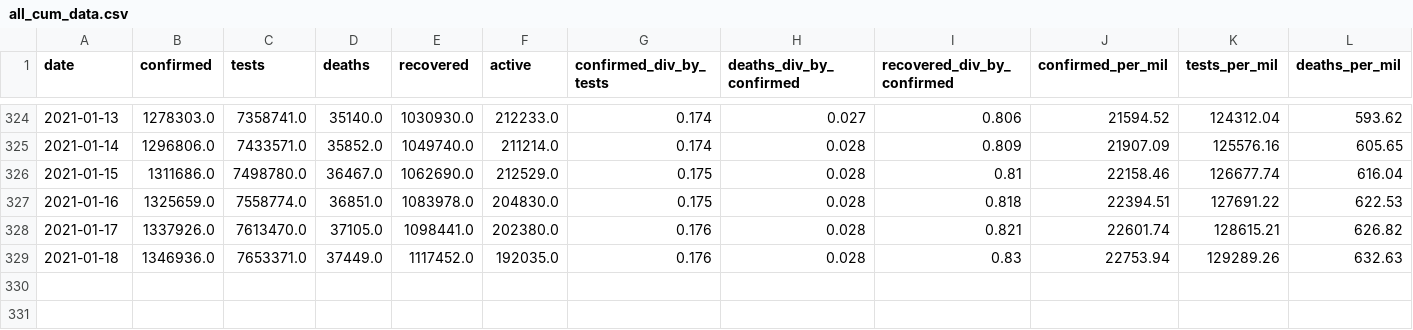
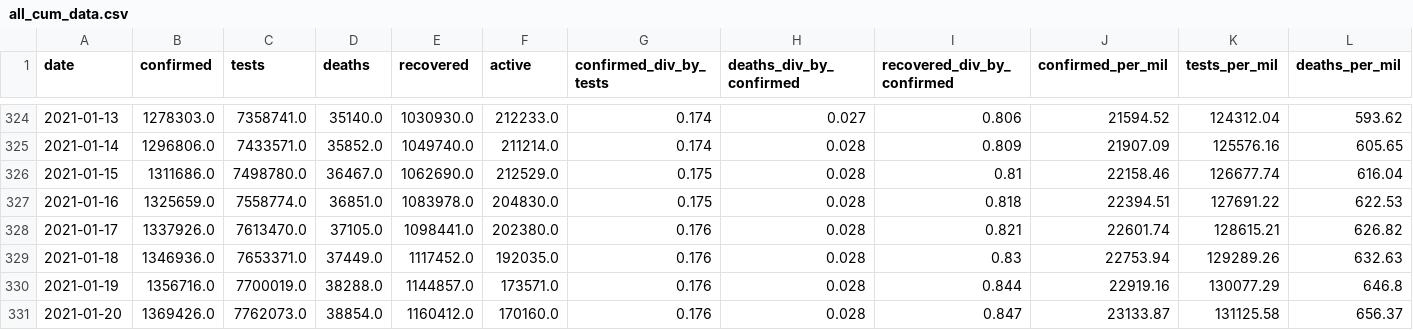
Before and after one commit to SimonRosen173/Covid19SAData_Data, a CSV file: data/sa/all_cum_data.csv, drawn as a sheet; only a part is shown, gaps mark what is left out; rows hold the shown columns only; the diff names each change by its address in the sheet, - before the commit and + after, or states it on an @@ line.

```diff
--- a/data/sa/all_cum_data.csv
+++ b/data/sa/all_cum_data.csv
+row 330: 2021-01-19 | 1356716.0 | 7700019.0 | 38288.0 | 1144857.0 | 173571.0 | 0.176 | 0.028 | 0.844 | 22919.16 | 130077.29 | 646.8
+row 331: 2021-01-20 | 1369426.0 | 7762073.0 | 38854.0 | 1160412.0 | 170160.0 | 0.176 | 0.028 | 0.847 | 23133.87 | 131125.58 | 656.37
```
Also changed, not shown: data/sa/all_daily_data.csv, data/scraped/covid19za_provincial_cumulative_timeline_confirmed.csv, 10 other files.
